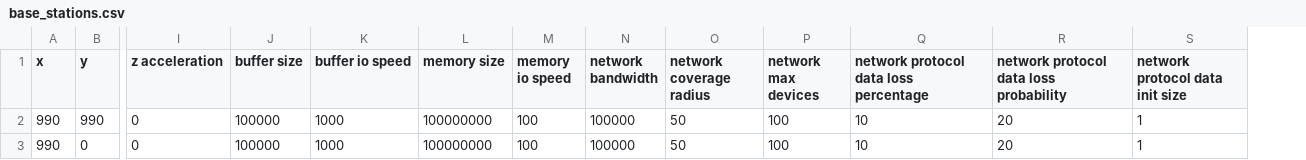
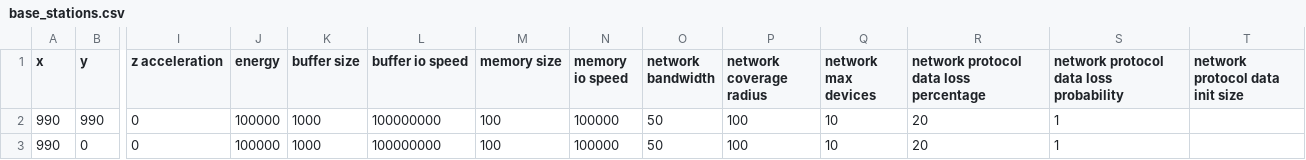
Before and after one commit to FadiFutainah/fanet-data-gathering, a CSV file: data/input/sample_0/base_stations.csv, drawn as a sheet; only a part is shown, gaps mark what is left out; addresses are those after the commit; the diff names each change by its address in the sheet, - before the commit and + after, or states it on an @@ line.

Commit message:
move energy atterbute from UAV class to Device calss

```diff
--- a/data/input/sample_0/base_stations.csv
+++ b/data/input/sample_0/base_stations.csv
+column J (energy), rows 2-3: 100000 | 100000
-K2:K3 (buffer size): 100000
+K2:K3 (buffer size): 1000
-L2:L3 (buffer io speed): 1000
+L2:L3 (buffer io speed): 100000000
-M2:M3 (memory size): 100000000
+M2:M3 (memory size): 100
-N2:N3 (memory io speed): 100
+N2:N3 (memory io speed): 100000
-O2:O3 (network bandwidth): 100000
+O2:O3 (network bandwidth): 50
-P2:P3 (network coverage radius): 50
+P2:P3 (network coverage radius): 100
-Q2:Q3 (network max devices): 100
+Q2:Q3 (network max devices): 10
-R2:R3: 10
+R2:R3: 20
-S2:S3: 20
+S2:S3: 1
-T2:T3 (network protocol data init size): 1
+T2:T3 (network protocol data init size): (empty)
```
Also changed, not shown: data/input/sample_0/sensors.csv, 4 other files.
